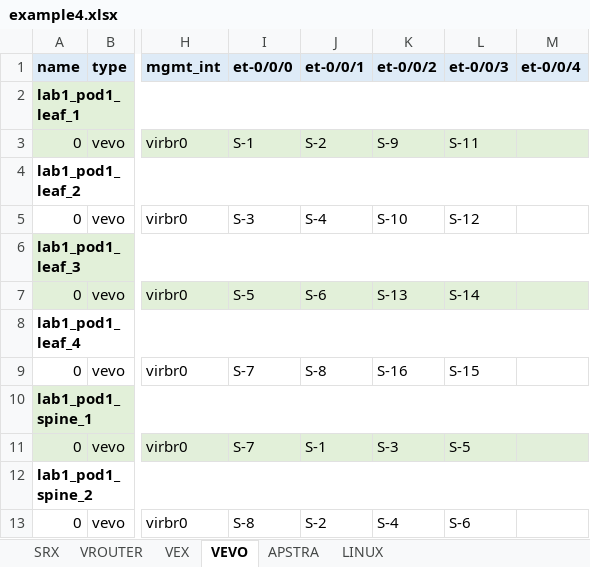
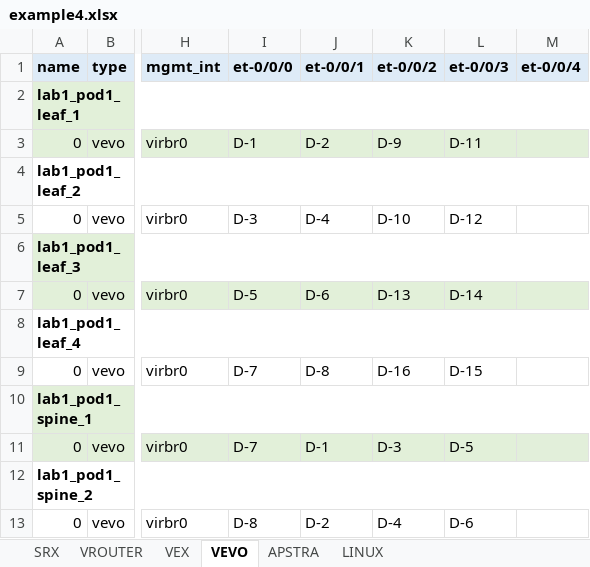
Before and after one commit to gilbertorgit/vjunos_kvm, an Excel workbook: lab1_byot/examples/example4.xlsx, sheet VEVO, drawn as a sheet; only a part is shown, gaps mark what is left out; values as stored, in another font and other column widths than the file's, no borders; the diff names each change by its address in the sheet, - before the commit and + after, or states it on an @@ line.

```diff
--- a/lab1_byot/examples/example4.xlsx (sheet VEVO)
+++ b/lab1_byot/examples/example4.xlsx (sheet VEVO)
-I3 (et-0/0/0): S-1
+I3 (et-0/0/0): D-1
-J3 (et-0/0/1): S-2
+J3 (et-0/0/1): D-2
-K3 (et-0/0/2): S-9
+K3 (et-0/0/2): D-9
-L3 (et-0/0/3): S-11
+L3 (et-0/0/3): D-11
-I5 (et-0/0/0): S-3
+I5 (et-0/0/0): D-3
-J5 (et-0/0/1): S-4
+J5 (et-0/0/1): D-4
-K5 (et-0/0/2): S-10
+K5 (et-0/0/2): D-10
-L5 (et-0/0/3): S-12
+L5 (et-0/0/3): D-12
-I7 (et-0/0/0): S-5
+I7 (et-0/0/0): D-5
-J7 (et-0/0/1): S-6
+J7 (et-0/0/1): D-6
-K7 (et-0/0/2): S-13
+K7 (et-0/0/2): D-13
-L7 (et-0/0/3): S-14
+L7 (et-0/0/3): D-14
-I9 (et-0/0/0): S-7
+I9 (et-0/0/0): D-7
-J9 (et-0/0/1): S-8
+J9 (et-0/0/1): D-8
-K9 (et-0/0/2): S-16
+K9 (et-0/0/2): D-16
-L9 (et-0/0/3): S-15
+L9 (et-0/0/3): D-15
-I11 (et-0/0/0): S-7
+I11 (et-0/0/0): D-7
-J11 (et-0/0/1): S-1
+J11 (et-0/0/1): D-1
-K11 (et-0/0/2): S-3
+K11 (et-0/0/2): D-3
-L11 (et-0/0/3): S-5
+L11 (et-0/0/3): D-5
-I13 (et-0/0/0): S-8
+I13 (et-0/0/0): D-8
-J13 (et-0/0/1): S-2
+J13 (et-0/0/1): D-2
-K13 (et-0/0/2): S-4
+K13 (et-0/0/2): D-4
-L13 (et-0/0/3): S-6
+L13 (et-0/0/3): D-6
```
Also changed, not shown: sheet VROUTER, sheet SRX, lab1_byot/examples/example1.xlsx, lab1_byot/examples/example2.xlsx, 4 other files.
